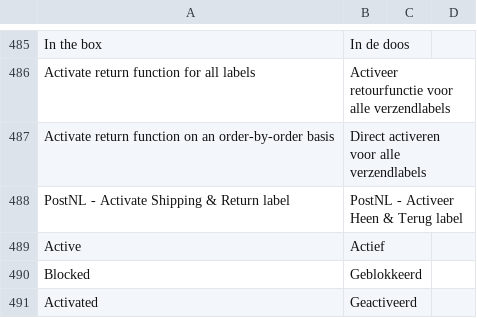
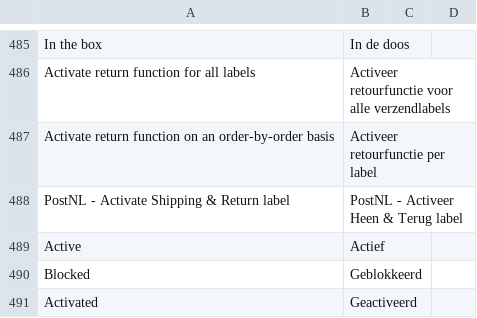
Before and after one commit to postnl/postnl-magento2, a CSV file: i18n/nl_NL.csv, drawn as a sheet; only a part is shown, gaps mark what is left out; the diff names each change by its address in the sheet, - before the commit and + after, or states it on an @@ line.

Commit message:
POSTNL-164 - Fix return validation and translation

```diff
--- a/i18n/nl_NL.csv
+++ b/i18n/nl_NL.csv
-B487: Direct activeren voor alle verzendlabels
+B487: Activeer retourfunctie per label
```
Also changed, not shown: 1 other file.
